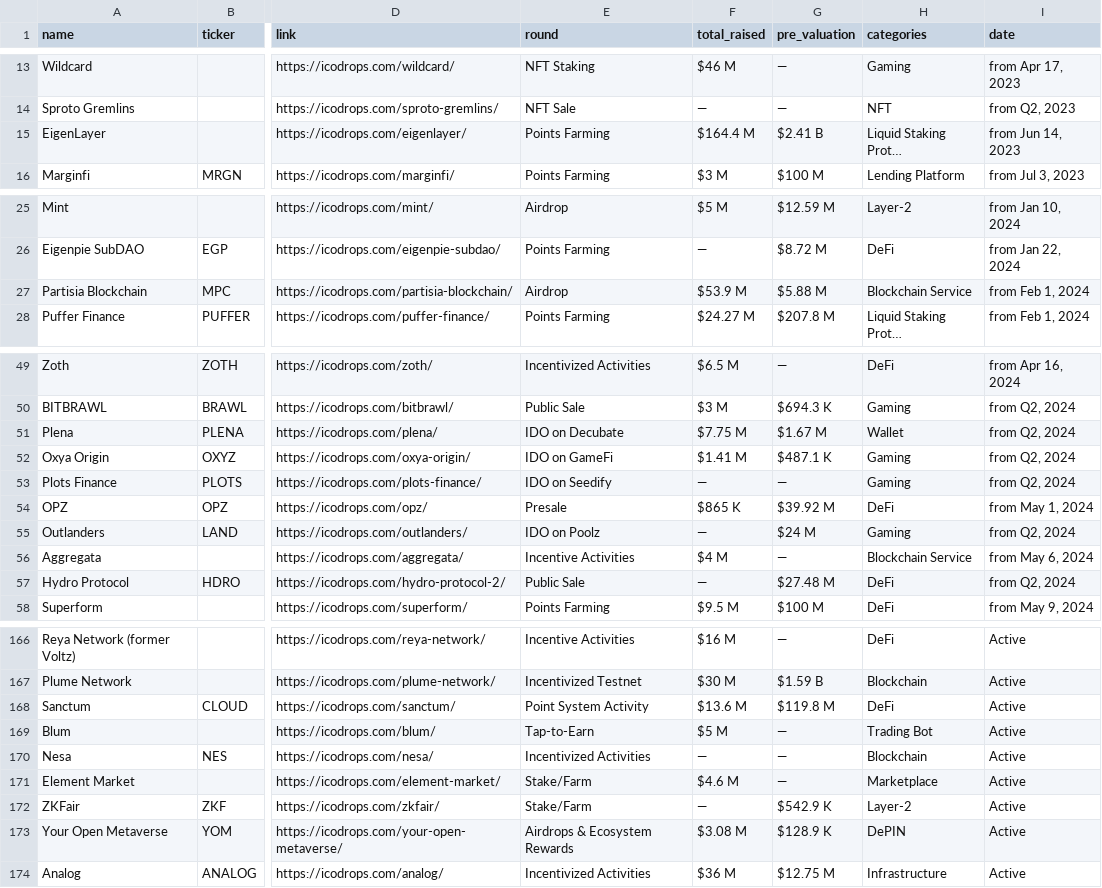
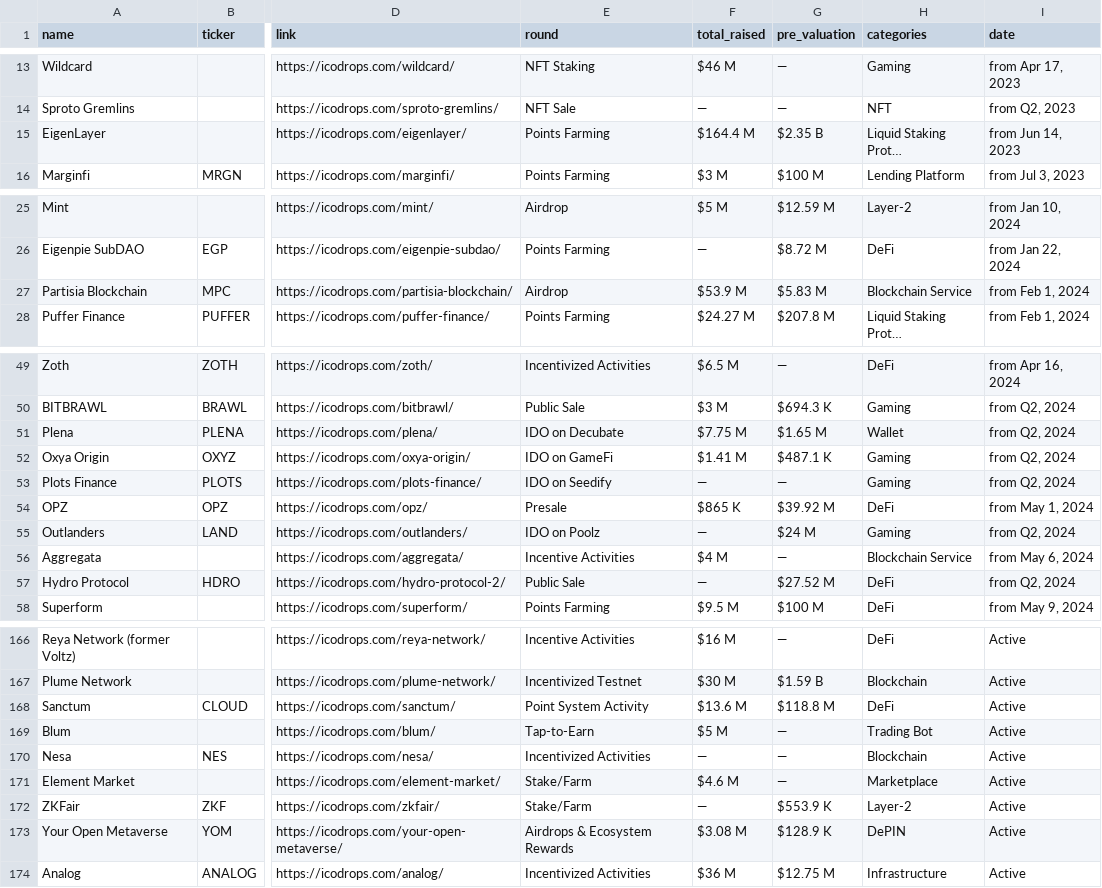
Before and after one commit to Fedric-Reform/ICO-IDO-Dashboard, a CSV file: active.csv, drawn as a sheet; only a part is shown, gaps mark what is left out; the diff covers the shown part only; the diff names each change by its address in the sheet, - before the commit and + after, or states it on an @@ line.

```diff
--- a/active.csv
+++ b/active.csv
-G15 (pre_valuation): $2.41 B
+G15 (pre_valuation): $2.35 B
-G27 (pre_valuation): $5.88 M
+G27 (pre_valuation): $5.83 M
-G51 (pre_valuation): $1.67 M
+G51 (pre_valuation): $1.65 M
-G57 (pre_valuation): $27.48 M
+G57 (pre_valuation): $27.52 M
-G168 (pre_valuation): $119.8 M
+G168 (pre_valuation): $118.8 M
-G172 (pre_valuation): $542.9 K
+G172 (pre_valuation): $553.9 K
```
Also changed, not shown: 6 edited cells elsewhere in this file, upcoming.csv.
